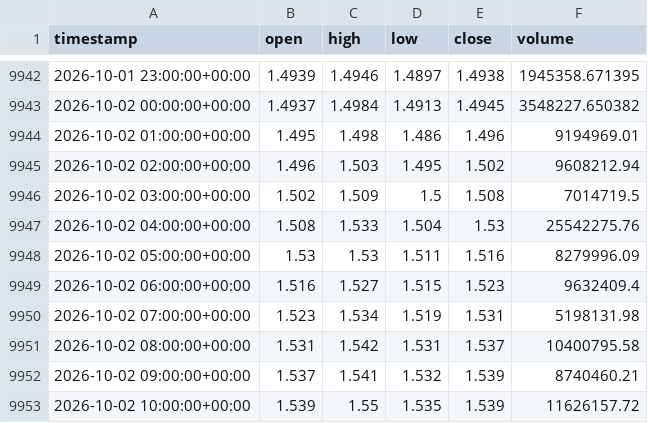
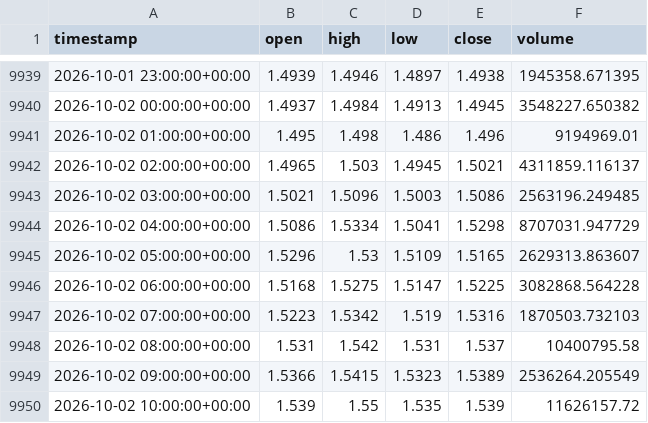
Before and after one commit to punkgenius84/Waynes-World-XRP-Bot, a CSV file: history/XRP.csv, drawn as a sheet; only a part is shown, gaps mark what is left out; the diff covers the shown part only.

```diff
--- a/history/XRP.csv
+++ b/history/XRP.csv
@@ -9944,10 +9941,10 @@ timestamp,open,high,low,close,volume
 2026-10-02 01:00:00+00:00,1.495,1.498,1.486,1.496,9194969.01
-2026-10-02 02:00:00+00:00,1.496,1.503,1.495,1.502,9608212.94
-2026-10-02 03:00:00+00:00,1.502,1.509,1.5,1.508,7014719.5
-2026-10-02 04:00:00+00:00,1.508,1.533,1.504,1.53,25542275.76
-2026-10-02 05:00:00+00:00,1.53,1.53,1.511,1.516,8279996.09
-2026-10-02 06:00:00+00:00,1.516,1.527,1.515,1.523,9632409.4
-2026-10-02 07:00:00+00:00,1.523,1.534,1.519,1.531,5198131.98
+2026-10-02 02:00:00+00:00,1.4965,1.503,1.4945,1.5021,4311859.116137
+2026-10-02 03:00:00+00:00,1.5021,1.5096,1.5003,1.5086,2563196.249485
+2026-10-02 04:00:00+00:00,1.5086,1.5334,1.5041,1.5298,8707031.947729
+2026-10-02 05:00:00+00:00,1.5296,1.53,1.5109,1.5165,2629313.863607
+2026-10-02 06:00:00+00:00,1.5168,1.5275,1.5147,1.5225,3082868.564228
+2026-10-02 07:00:00+00:00,1.5223,1.5342,1.519,1.5316,1870503.732103
 2026-10-02 08:00:00+00:00,1.531,1.542,1.531,1.537,10400795.58
-2026-10-02 09:00:00+00:00,1.537,1.541,1.532,1.539,8740460.21
+2026-10-02 09:00:00+00:00,1.5366,1.5415,1.5323,1.5389,2536264.205549
 2026-10-02 10:00:00+00:00,1.539,1.55,1.535,1.539,11626157.72
```
Also changed, not shown: 3 added rows, 3 removed rows and 104 edited cells elsewhere in this file.
